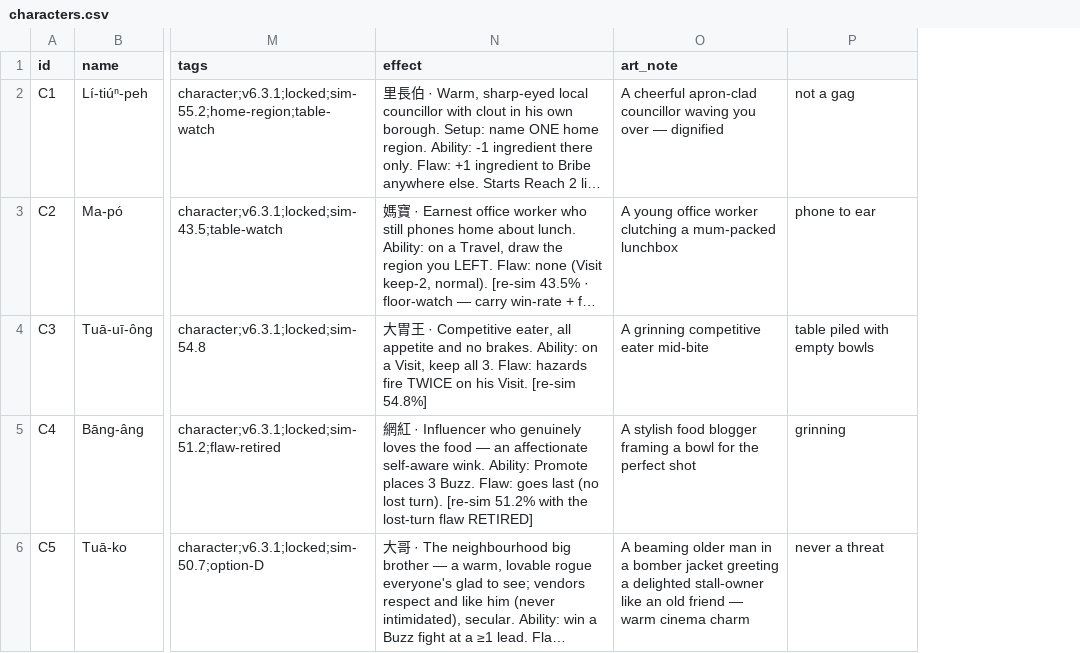
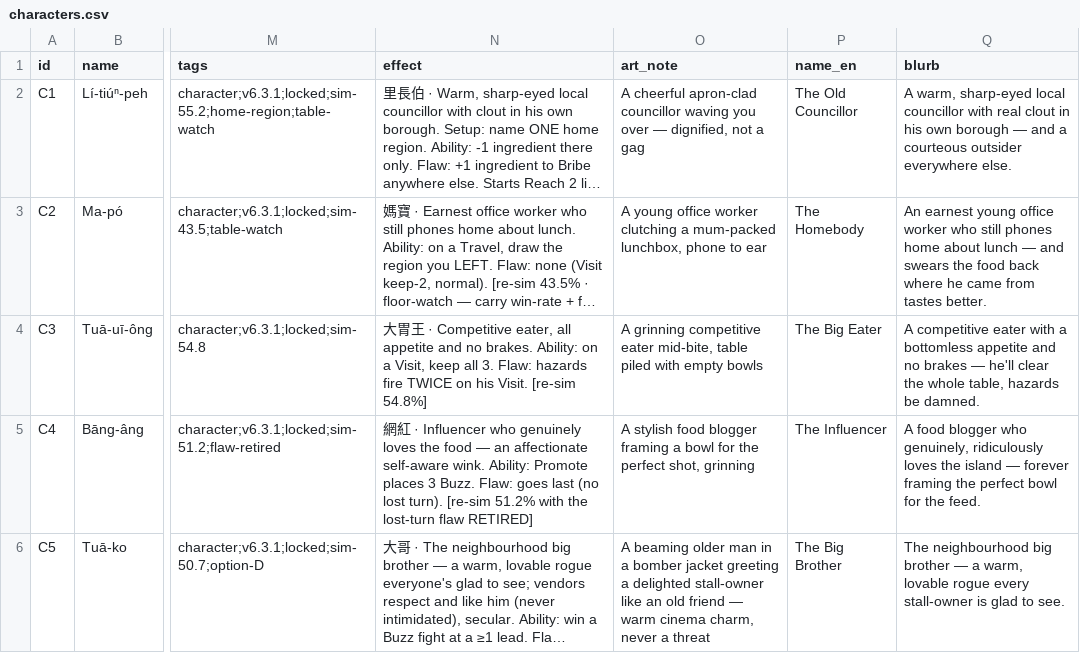
Before and after one commit to conorlonergan91/BG-Dev, a CSV file: games/travel-agents/components/characters.csv, drawn as a sheet; only a part is shown, gaps mark what is left out; long unchanged cells end in …; removed rows and columns are numbered as before the commit, all else as after; the diff names each change by its address in the sheet, - before the commit and + after, or states it on an @@ line.

```diff
--- a/games/travel-agents/components/characters.csv
+++ b/games/travel-agents/components/characters.csv
-column P, rows 2-6: not a gag | phone to ear | table piled with empty bowls | grinning | never a threat
+column P (name_en), rows 2-6: The Old Councillor | The Homebody | The Big Eater | The Influencer | The Big Brother
+column Q (blurb), rows 2-6: A warm, sharp-eyed local councillor with real clout in his own borough — and a courteous outsider everywhere else. | An earnest young office worker who still phones home about lunch — and swears the food back where he came from tastes better. | A competitive eater with a bottomless appetite and no brakes — he'll clear the whole table, hazards be damned. | A food blogger who genuinely, ridiculously loves the island — forever framing the perfect bowl for the feed. | The neighbourhood big brother — a warm, lovable rogue every stall-owner is glad to see.
-O2 (art_note): …over — dignified
+O2 (art_note): …over — dignified, not a gag
-O3 (art_note): …a mum-packed lunchbox
+O3 (art_note): …a mum-packed lunchbox, phone to ear
-O4 (art_note): …competitive eater mid-bite
+O4 (art_note): …competitive eater mid-bite, table piled with empty bowls
-O5 (art_note): …the perfect shot
+O5 (art_note): …the perfect shot, grinning
-O6 (art_note): …warm cinema charm
+O6 (art_note): …warm cinema charm, never a threat
```
Also changed, not shown: 20 other files.
